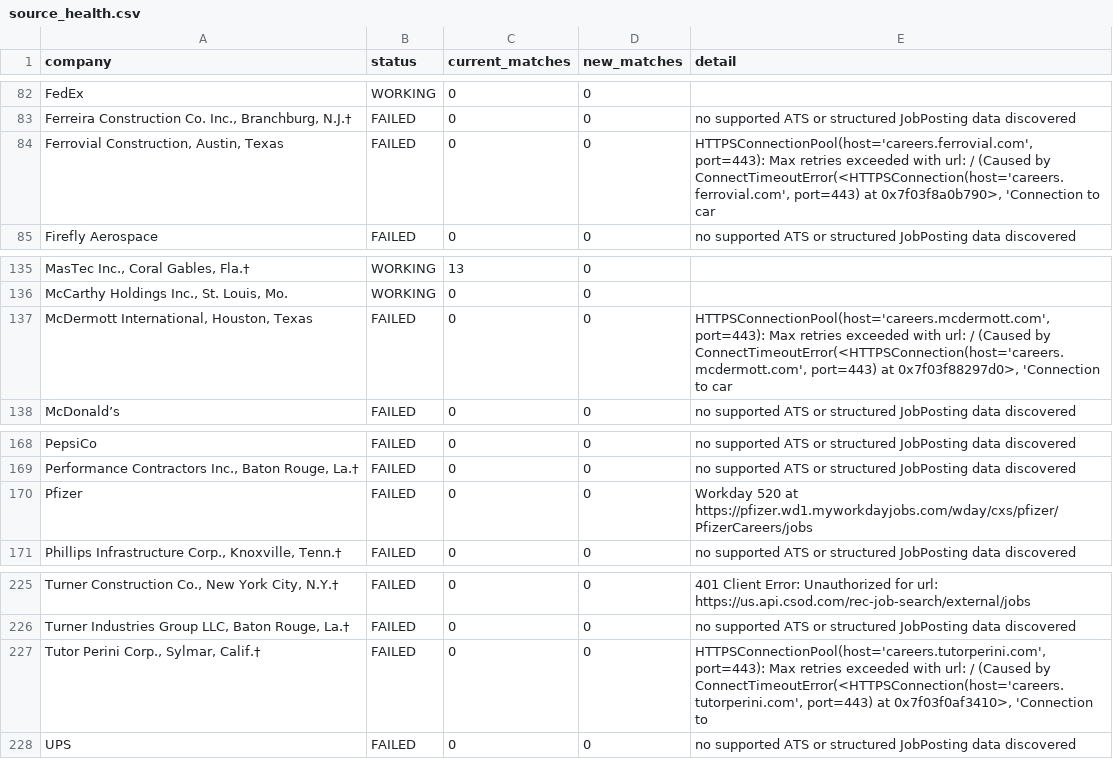
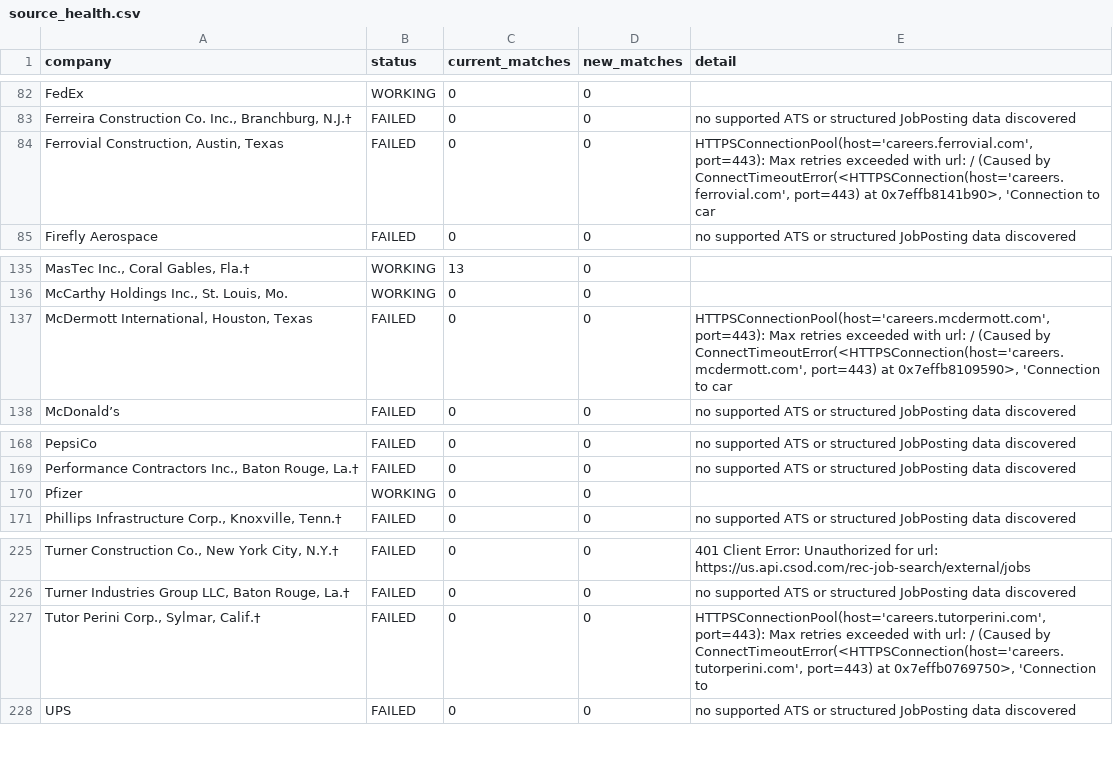
Before and after one commit to harsha271199/jp, a CSV file: source_health.csv, drawn as a sheet; only a part is shown, gaps mark what is left out; the diff names each change by its address in the sheet, - before the commit and + after, or states it on an @@ line.

```diff
--- a/source_health.csv
+++ b/source_health.csv
-E84 (detail): …port=443) at 0x7f03f8a0b790>, 'Connection to…
+E84 (detail): …port=443) at 0x7effb8141b90>, 'Connection to…
-E137 (detail): …port=443) at 0x7f03f88297d0>, 'Connection to…
+E137 (detail): …port=443) at 0x7effb8109590>, 'Connection to…
-B170 (status): FAILED
+B170 (status): WORKING
-E170 (detail): Workday 520 at https://pfizer.wd1.myworkdayjobs.com/wday/cxs/pfizer/PfizerCareers/jobs
+E170 (detail): (empty)
-E227 (detail): …port=443) at 0x7f03f0af3410>, 'Connection to
+E227 (detail): …port=443) at 0x7effb0769750>, 'Connection to
```
